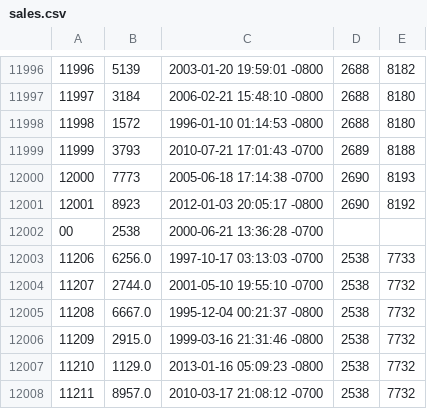
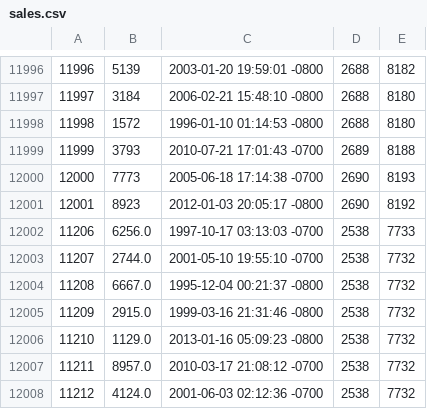
Before and after one commit to xtina-starr/far_mar_finder, a CSV file: support/sales.csv, drawn as a sheet; only a part is shown, gaps mark what is left out; the shorter side is filled out with more unchanged rows.

```diff
--- a/support/sales.csv
+++ b/support/sales.csv
@@ -12001,3 +12001,2 @@
 12001,8923,2012-01-03 20:05:17 -0800,2690,8192
-00,2538,2000-06-21 13:36:28 -0700
 11206,6256.0,1997-10-17 03:13:03 -0700,2538,7733
```
Also changed, not shown: support/products.csv, 5 other files.
